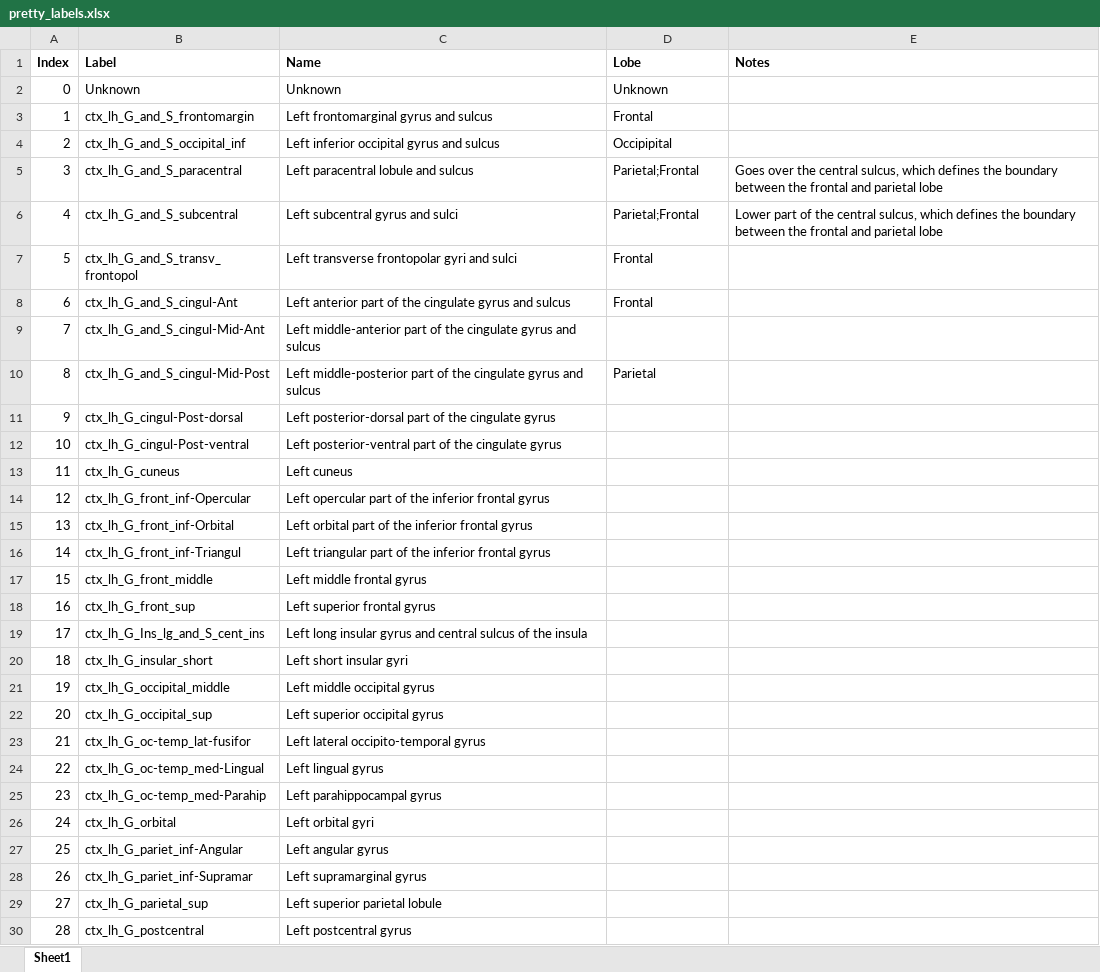
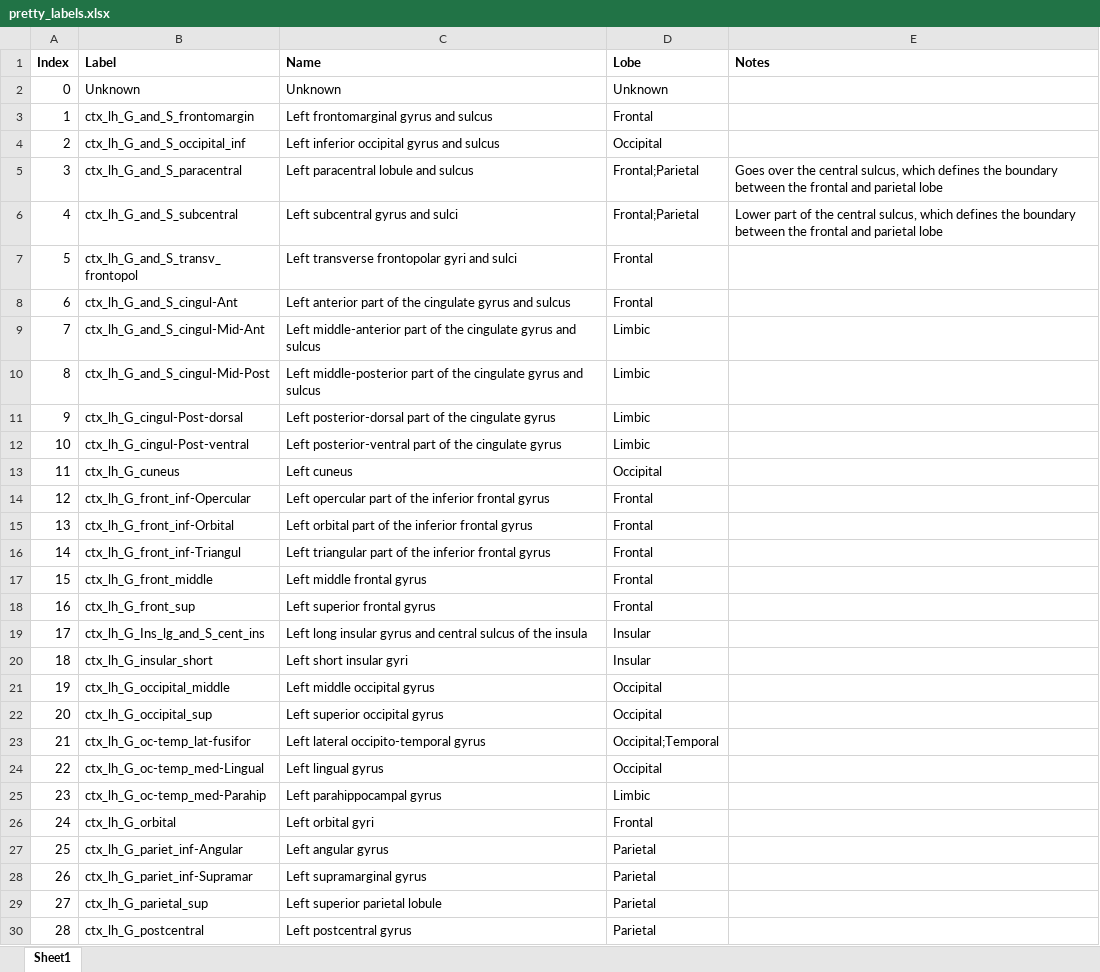
Before and after one commit to Vloon/MScThesis, an Excel workbook: Labels/pretty_labels.xlsx, sheet Sheet1, drawn as a sheet; only a part is shown; values as stored, in another font and other column widths than the file's, no borders; the diff covers the shown part only; the diff names each change by its address in the sheet, - before the commit and + after, or states it on an @@ line.

```diff
--- a/Labels/pretty_labels.xlsx (sheet Sheet1)
+++ b/Labels/pretty_labels.xlsx (sheet Sheet1)
-D4 (Lobe): Occipipital
+D4 (Lobe): Occipital
-D5:D6 (Lobe): Parietal;Frontal
+D5:D6 (Lobe): Frontal;Parietal
-D9 (Lobe): (empty)
+D9 (Lobe): Limbic
-D10 (Lobe): Parietal
+D10 (Lobe): Limbic
-D11:D12 (Lobe): (empty)
+D11:D12 (Lobe): Limbic
-D13 (Lobe): (empty)
+D13 (Lobe): Occipital
-D14:D18 (Lobe): (empty)
+D14:D18 (Lobe): Frontal
-D19:D20 (Lobe): (empty)
+D19:D20 (Lobe): Insular
-D21:D22 (Lobe): (empty)
+D21:D22 (Lobe): Occipital
-D23 (Lobe): (empty)
+D23 (Lobe): Occipital;Temporal
-D24 (Lobe): (empty)
+D24 (Lobe): Occipital
-D25 (Lobe): (empty)
+D25 (Lobe): Limbic
-D26 (Lobe): (empty)
+D26 (Lobe): Frontal
-D27:D30 (Lobe): (empty)
+D27:D30 (Lobe): Parietal
```
Also changed, not shown: 138 edited cells elsewhere in this sheet, 11 other files.
